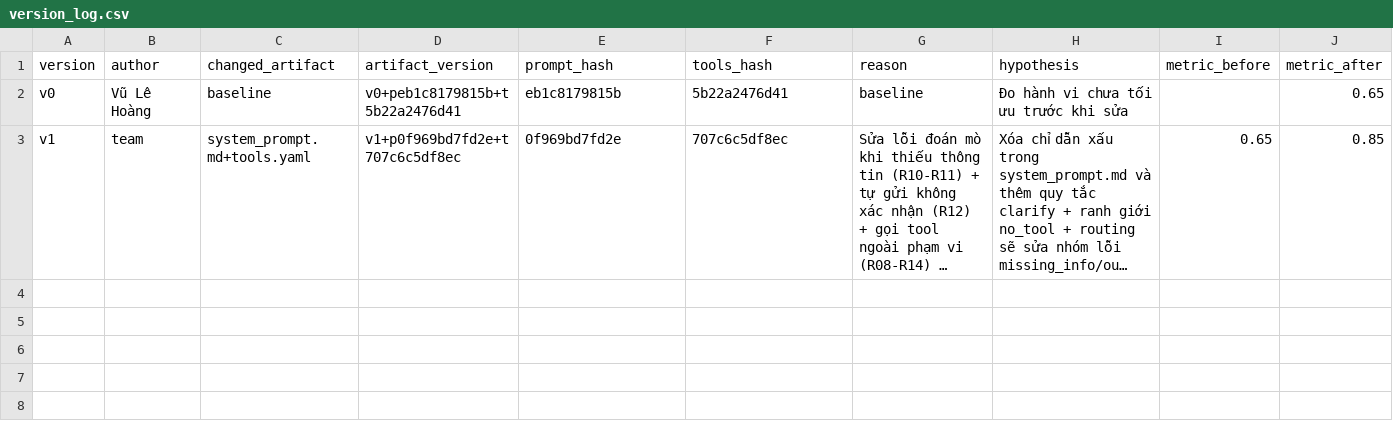
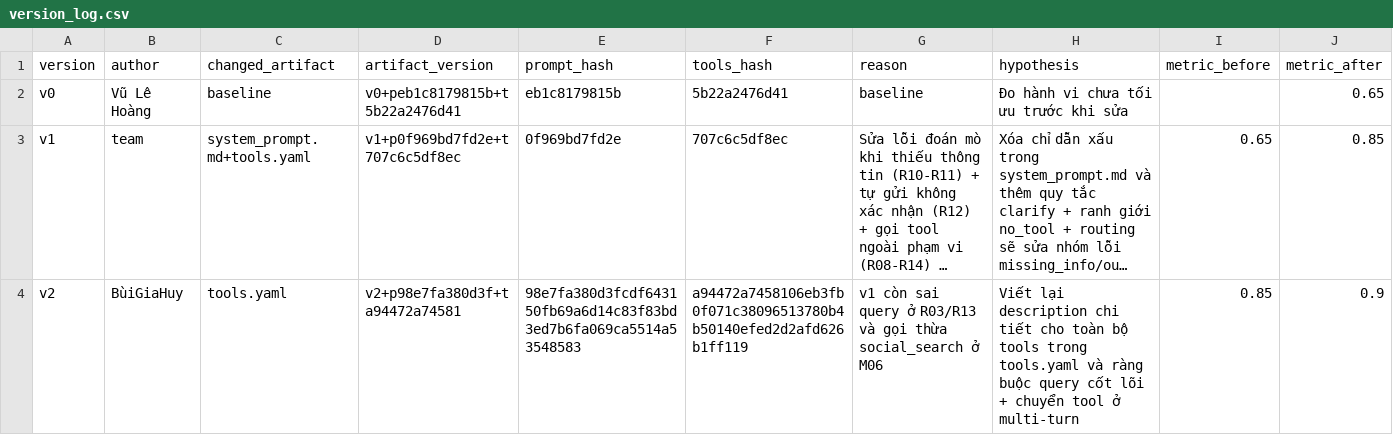
Before and after one commit to Phan-Trong-Hau/K5-L3-DAY03-PhanTrongHau-2A202603547-ResearchAgentToolEval, a CSV file: starter_v0/artifacts/version_log.csv, drawn as a sheet; only a part is shown; long unchanged cells end in …; rows hold the shown columns only; the diff names each change by its address in the sheet, - before the commit and + after, or states it on an @@ line.

```diff
--- a/starter_v0/artifacts/version_log.csv
+++ b/starter_v0/artifacts/version_log.csv
+row 4: v2 | BùiGiaHuy | tools.yaml | v2+p98e7fa380d3f+ta94472a74581 | 98e7fa380d3fcdf643150fb69a6d14c83f83bd3ed7b6fa069ca5514a53548583 | a94472a7458106eb3fb0f071c38096513780b4b50140efed2d2afd626b1ff119 | v1 còn sai query ở R03/R13 và gọi thừa social_search ở M06 | Viết lại description chi tiết cho toàn bộ tools trong tools.yaml và ràng buộc query cốt lõi + chuyển tool ở multi-turn | 0.85 | 0.9
```
Also changed, not shown: 7 other files.
